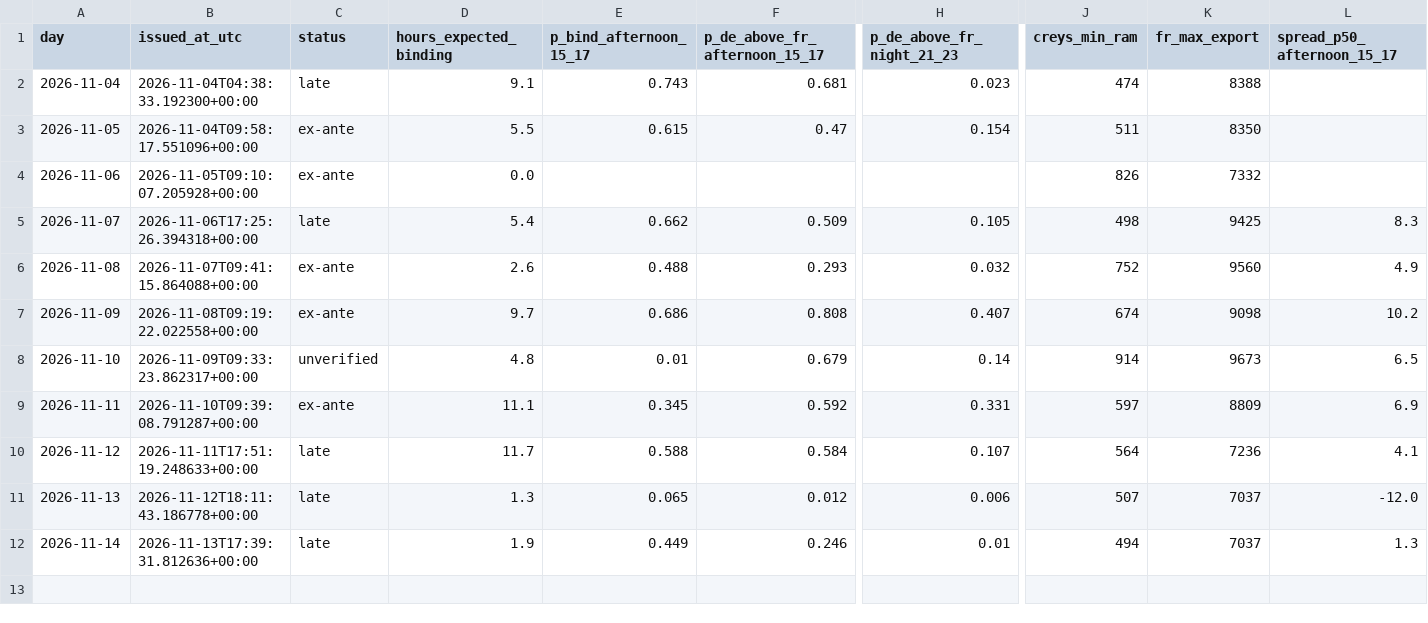
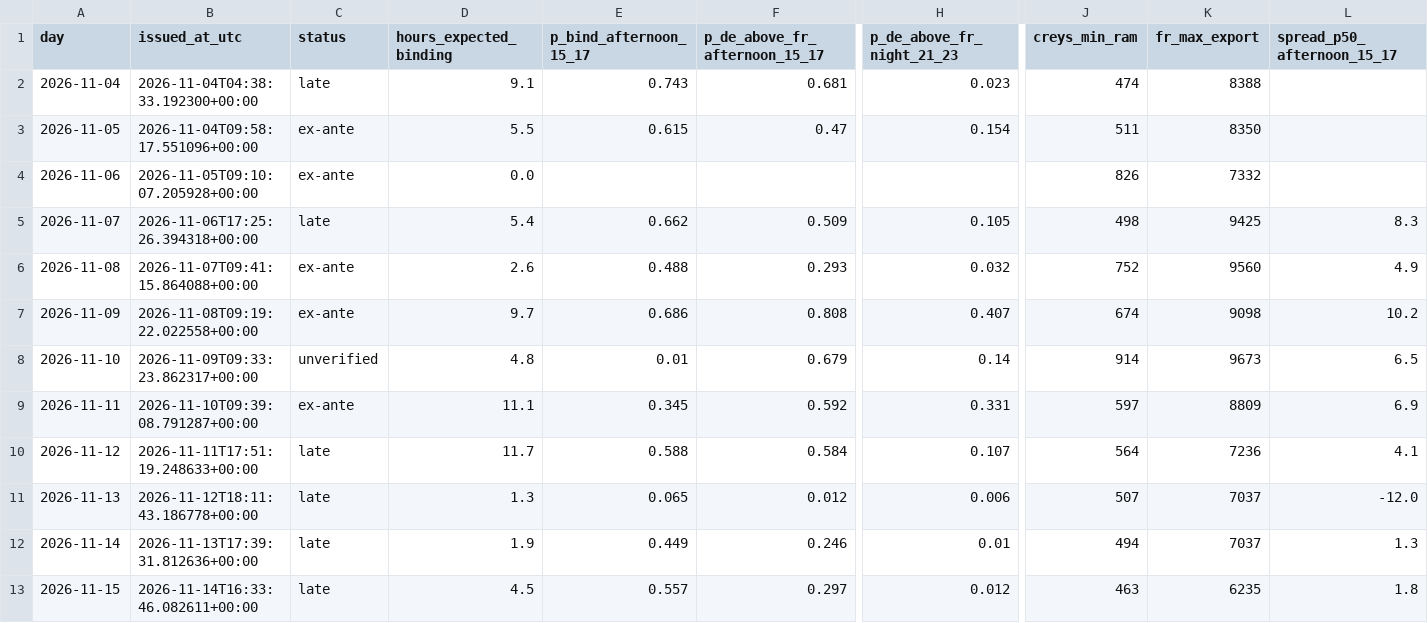
Before and after one commit to Tarjeikr/fbcast, a CSV file: forecasts/log.csv, drawn as a sheet; only a part is shown, gaps mark what is left out; rows hold the shown columns only; the diff names each change by its address in the sheet, - before the commit and + after, or states it on an @@ line.

```diff
--- a/forecasts/log.csv
+++ b/forecasts/log.csv
+row 13: 2026-11-15 | 2026-11-14T16:33:46.082611+00:00 | late | 4.5 | 0.557 | 0.297 | 0.012 | 463 | 6235 | 1.8
```
